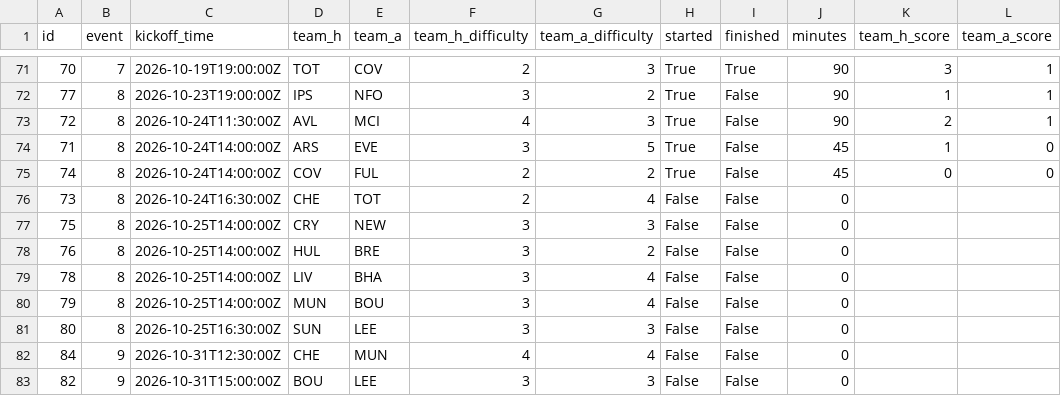
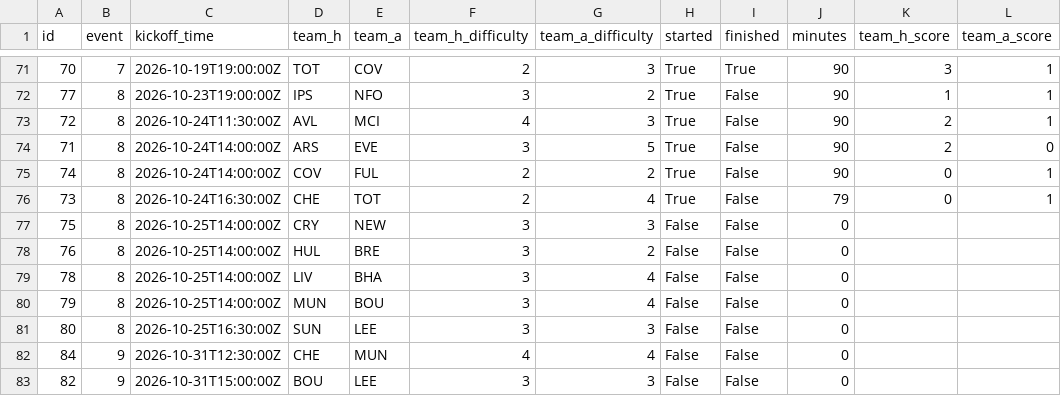
Before and after one commit to tsrng5b7zw-bot/sync, a CSV file: data/latest/fixtures.csv, drawn as a sheet; only a part is shown, gaps mark what is left out.

```diff
--- a/data/latest/fixtures.csv
+++ b/data/latest/fixtures.csv
@@ -73,5 +73,5 @@ id,event,kickoff_time,team_h,team_a,team_h_difficulty,team_a_difficulty,started,
 72,8,2026-10-24T11:30:00Z,AVL,MCI,4,3,True,False,90,2,1
-71,8,2026-10-24T14:00:00Z,ARS,EVE,3,5,True,False,45,1,0
-74,8,2026-10-24T14:00:00Z,COV,FUL,2,2,True,False,45,0,0
-73,8,2026-10-24T16:30:00Z,CHE,TOT,2,4,False,False,0,,
+71,8,2026-10-24T14:00:00Z,ARS,EVE,3,5,True,False,90,2,0
+74,8,2026-10-24T14:00:00Z,COV,FUL,2,2,True,False,90,0,1
+73,8,2026-10-24T16:30:00Z,CHE,TOT,2,4,True,False,79,0,1
 75,8,2026-10-25T14:00:00Z,CRY,NEW,3,3,False,False,0,,
```
Also changed, not shown: data/latest/league.csv, data/latest/live_gw8.csv, 7 other files.
